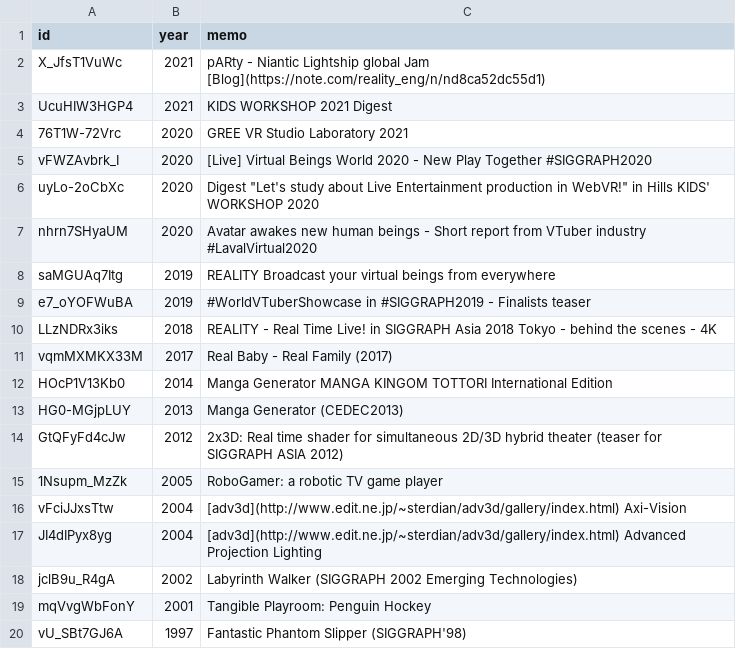
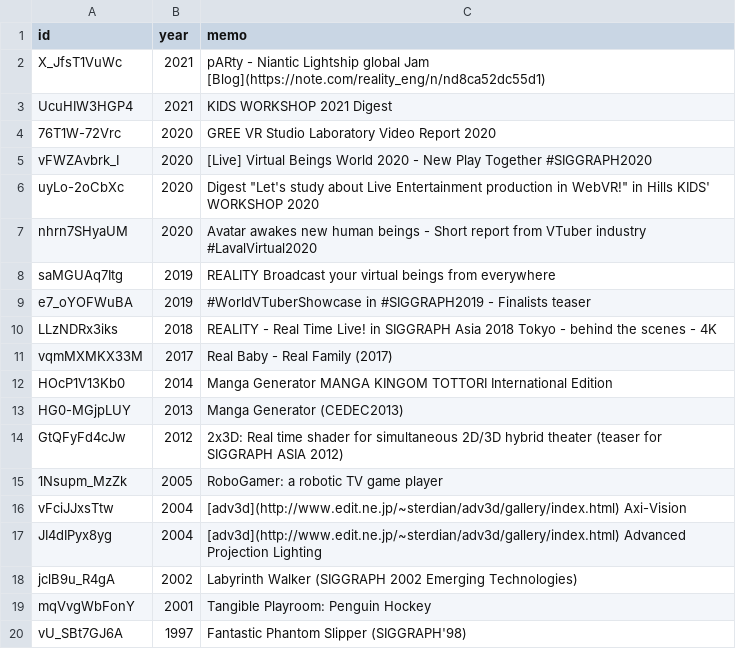
Before and after one commit to kaitas/kaitas.github.io, a CSV file: _data/youtube.csv, drawn as a sheet.

Commit message:
Update youtube.csv

```diff
--- a/_data/youtube.csv
+++ b/_data/youtube.csv
@@ -3,3 +3,3 @@ X_JfsT1VuWc,2021,pARty - Niantic Lightship global Jam [Blog](https://note.com/re
 UcuHIW3HGP4,2021,KIDS WORKSHOP 2021 Digest
-76T1W-72Vrc,2020, GREE VR Studio Laboratory 2021
+76T1W-72Vrc,2020,GREE VR Studio Laboratory Video Report 2020
 vFWZAvbrk_I,2020,[Live] Virtual Beings World 2020 - New Play Together #SIGGRAPH2020
```
